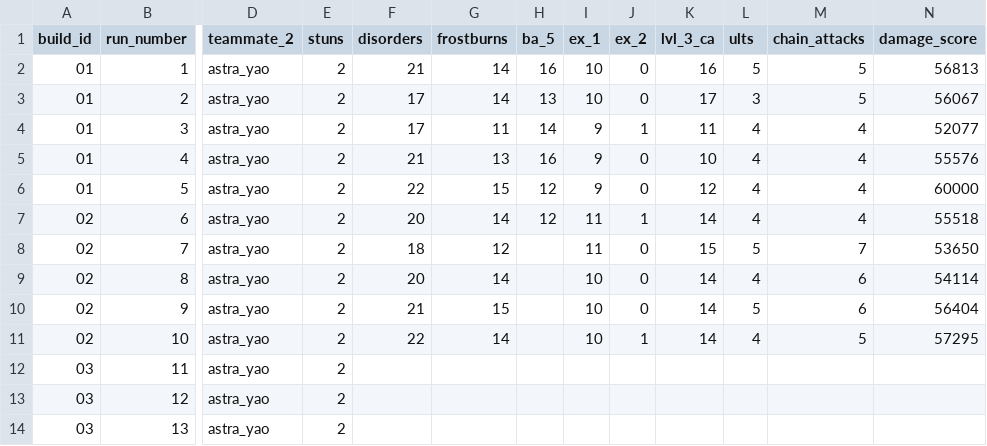
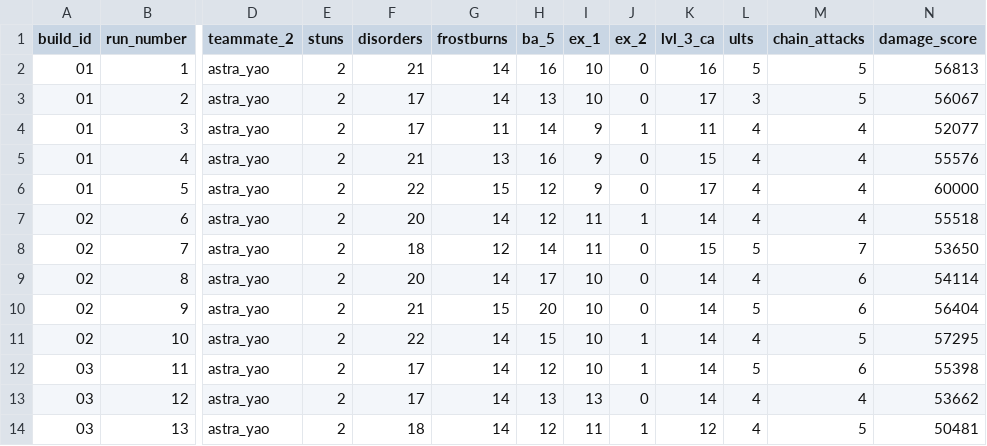
Before and after one commit to ascamach/ZZZ-Data-Analysis-Project, a CSV file: data.csv, drawn as a sheet; only a part is shown, gaps mark what is left out; the diff covers the shown part only; the diff names each change by its address in the sheet, - before the commit and + after, or states it on an @@ line.

Commit message:
Update data.csv with runs 11->15

```diff
--- a/data.csv
+++ b/data.csv
-K5 (lvl_3_ca): 10
+K5 (lvl_3_ca): 15
-K6 (lvl_3_ca): 12
+K6 (lvl_3_ca): 17
-H8 (ba_5): (empty)
+H8 (ba_5): 14
-H9 (ba_5): (empty)
+H9 (ba_5): 17
-H10 (ba_5): (empty)
+H10 (ba_5): 20
-H11 (ba_5): (empty)
+H11 (ba_5): 15
-F12:F13 (disorders): (empty)
+F12:F13 (disorders): 17
-G12:G14 (frostburns): (empty)
+G12:G14 (frostburns): 14
-H12 (ba_5): (empty)
+H12 (ba_5): 12
-I12 (ex_1): (empty)
+I12 (ex_1): 10
-J12 (ex_2): (empty)
+J12 (ex_2): 1
-K12:K13 (lvl_3_ca): (empty)
+K12:K13 (lvl_3_ca): 14
-L12 (ults): (empty)
+L12 (ults): 5
-M12 (chain_attacks): (empty)
+M12 (chain_attacks): 6
-N12 (damage_score): (empty)
+N12 (damage_score): 55398
-H13 (ba_5): (empty)
+H13 (ba_5): 13
-I13 (ex_1): (empty)
+I13 (ex_1): 13
-J13 (ex_2): (empty)
+J13 (ex_2): 0
-L13:L14 (ults): (empty)
+L13:L14 (ults): 4
-M13 (chain_attacks): (empty)
+M13 (chain_attacks): 4
-N13 (damage_score): (empty)
+N13 (damage_score): 53662
-F14 (disorders): (empty)
+F14 (disorders): 18
-H14 (ba_5): (empty)
+H14 (ba_5): 12
-I14 (ex_1): (empty)
+I14 (ex_1): 11
-J14 (ex_2): (empty)
+J14 (ex_2): 1
-K14 (lvl_3_ca): (empty)
+K14 (lvl_3_ca): 12
-M14 (chain_attacks): (empty)
+M14 (chain_attacks): 5
-N14 (damage_score): (empty)
+N14 (damage_score): 50481
```
Also changed, not shown: 18 edited cells elsewhere in this file.
